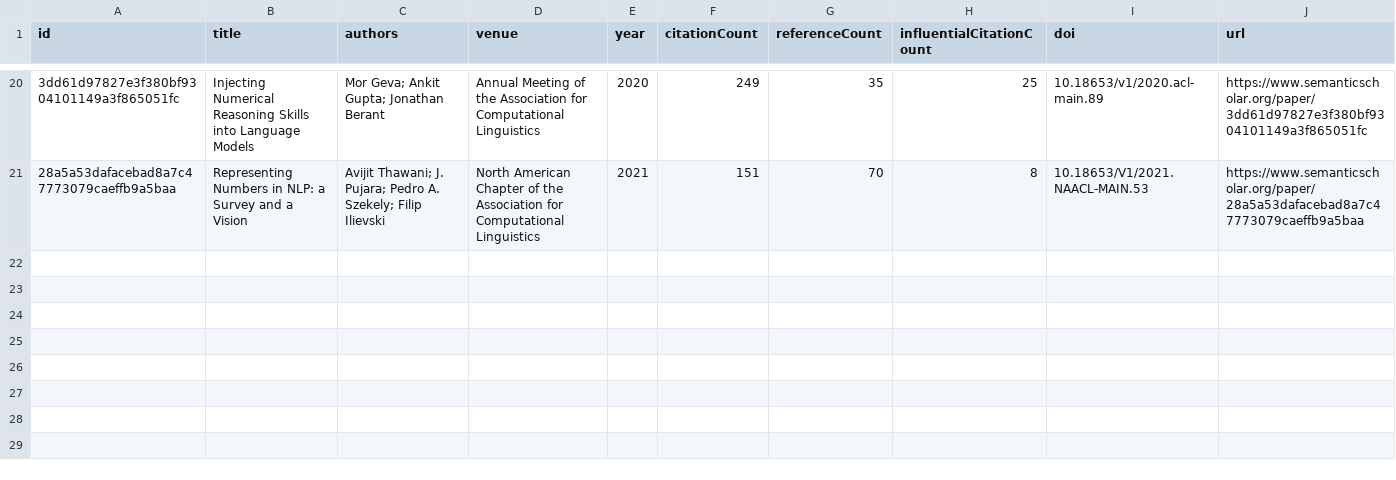
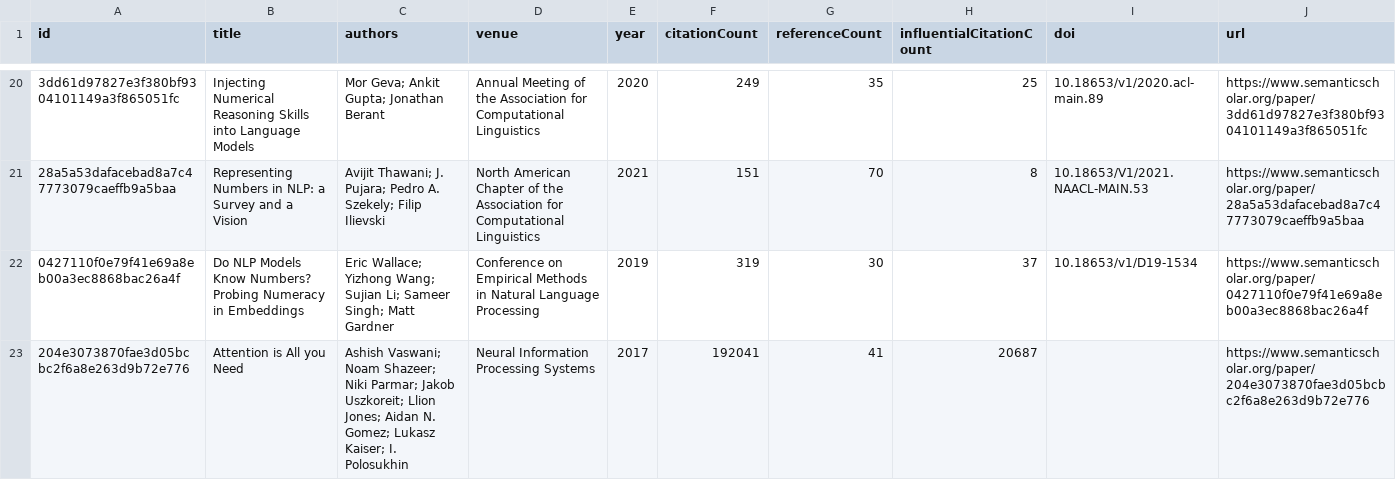
Before and after one commit to avijit-thawani/numeracy-in-nlp, a CSV file: data/core.csv, drawn as a sheet; only a part is shown, gaps mark what is left out; the diff names each change by its address in the sheet, - before the commit and + after, or states it on an @@ line.

```diff
--- a/data/core.csv
+++ b/data/core.csv
+row 22: 0427110f0e79f41e69a8eb00a3ec8868bac26a4f | Do NLP Models Know Numbers? Probing Numeracy in Embeddings | Eric Wallace; Yizhong Wang; Sujian Li; Sameer Singh; Matt Gardner | Conference on Empirical Methods in Natural Language Processing | 2019 | 319 | 30 | 37 | 10.18653/v1/D19-1534 | https://www.semanticscholar.org/paper/0427110f0e79f41e69a8eb00a3ec8868bac26a4f
+row 23: 204e3073870fae3d05bcbc2f6a8e263d9b72e776 | Attention is All you Need | Ashish Vaswani; Noam Shazeer; Niki Parmar; Jakob Uszkoreit; Llion Jones; Aidan N. Gomez; Lukasz Kaiser; I. Polosukhin | Neural Information Processing Systems | 2017 | 192041 | 41 | 20687 |  | https://www.semanticscholar.org/paper/204e3073870fae3d05bcbc2f6a8e263d9b72e776
```
Also changed, not shown: 13 other files.
